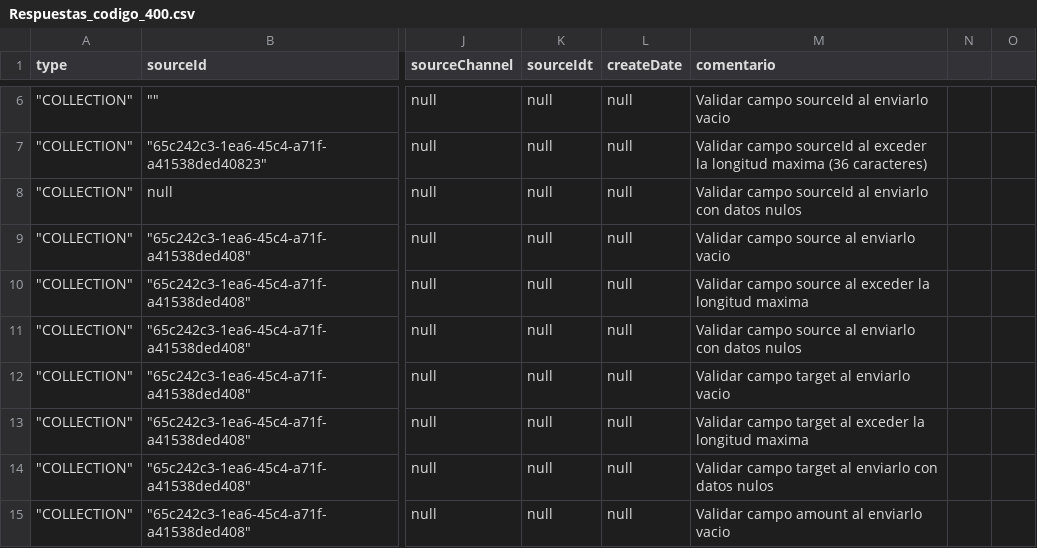
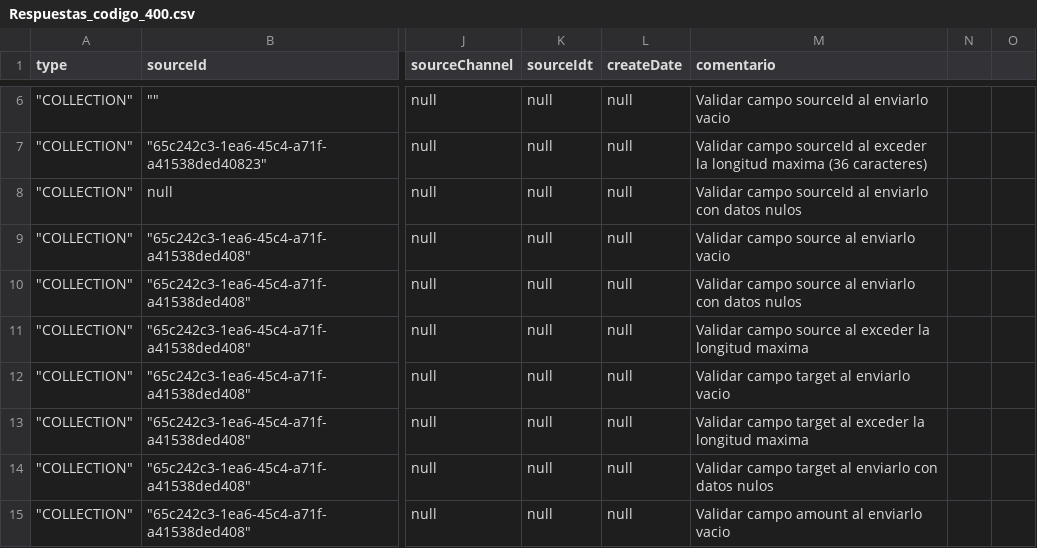
Before and after one commit to sergiomolber/Transfiya_flujo_de_fallos, a CSV file: Management/Respuestas_codigo_400.csv, drawn as a sheet; only a part is shown, gaps mark what is left out; the diff names each change by its address in the sheet, - before the commit and + after, or states it on an @@ line.

```diff
--- a/Management/Respuestas_codigo_400.csv
+++ b/Management/Respuestas_codigo_400.csv
-M10 (comentario): …source al exceder la longitud maxima
+M10 (comentario): …source al enviarlo con datos nulos
-M11 (comentario): …source al enviarlo con datos nulos
+M11 (comentario): …source al exceder la longitud maxima
```
Also changed, not shown: 2 other files.
